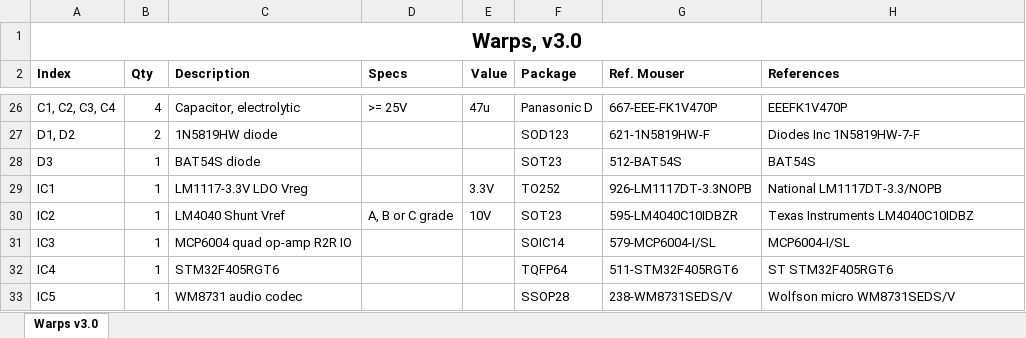
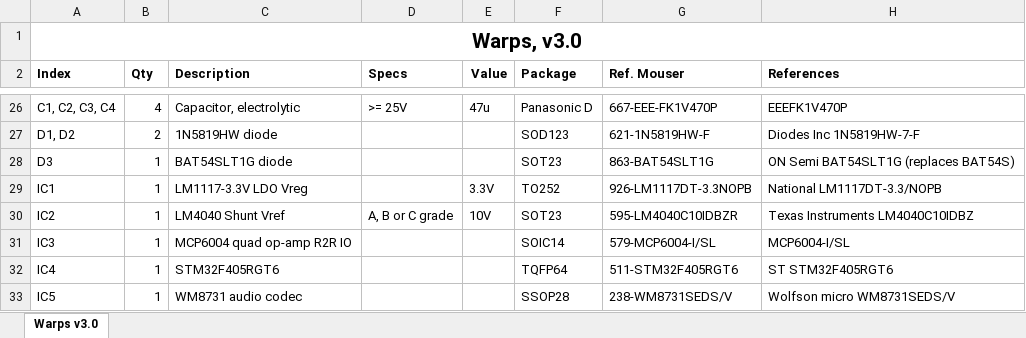
Before and after one commit to Dylan-Bolink/eurorack, an Excel workbook: warps/hardware_design/Warps.xlsx, sheet Warps v3.0, drawn as a sheet; only a part is shown, gaps mark what is left out; values as stored, in another font and other column widths than the file's, no borders; the diff names each change by its address in the sheet, - before the commit and + after, or states it on an @@ line.

Commit message:
symbiote warps firmware for testing

```diff
--- a/warps/hardware_design/Warps.xlsx (sheet Warps v3.0)
+++ b/warps/hardware_design/Warps.xlsx (sheet Warps v3.0)
-C28 (Description): BAT54S diode
+C28 (Description): BAT54SLT1G diode
-G28 (Ref. Mouser): 512-BAT54S
+G28 (Ref. Mouser): 863-BAT54SLT1G
-H28 (References): BAT54S
+H28 (References): ON Semi BAT54SLT1G (replaces BAT54S)
```
Also changed, not shown: 19 other files.
